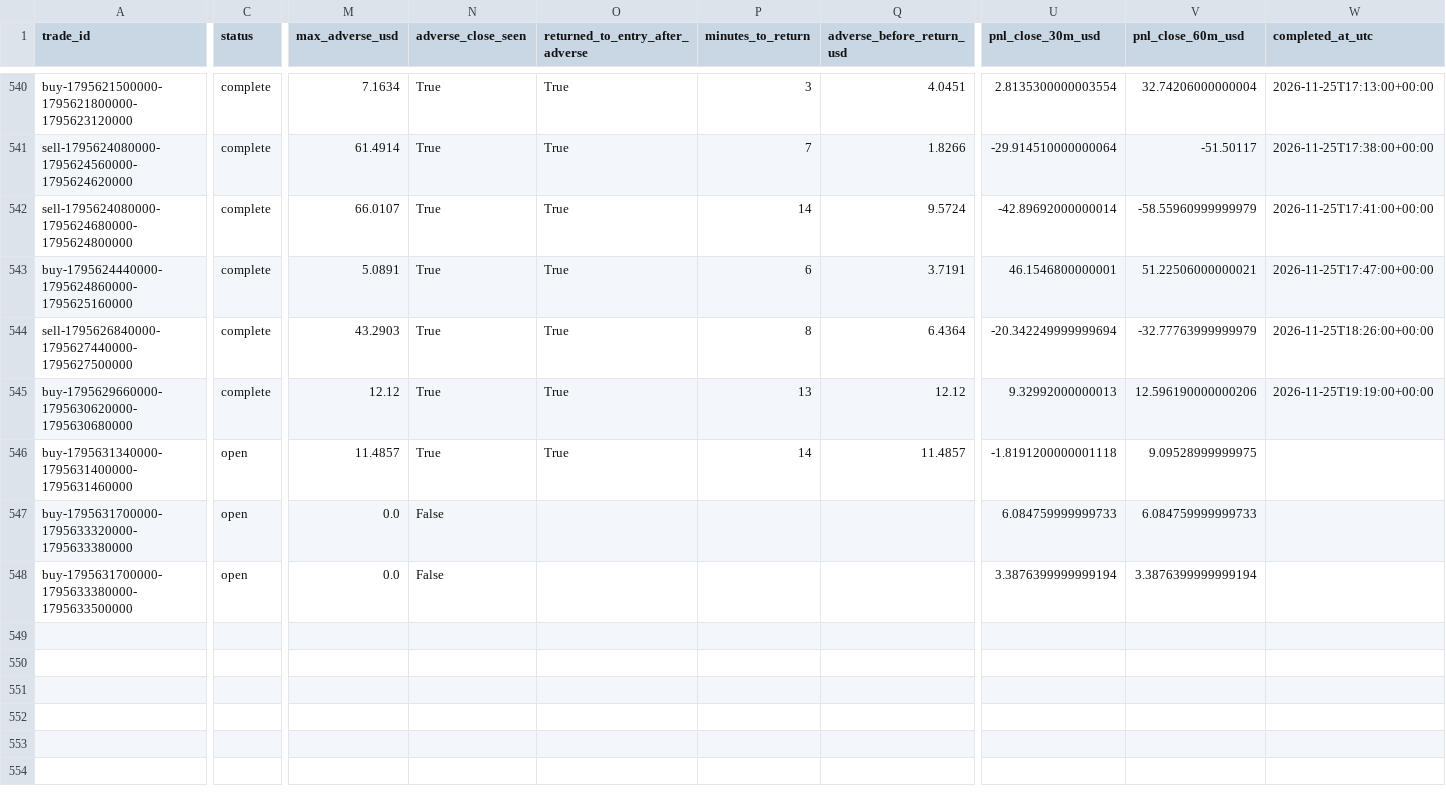
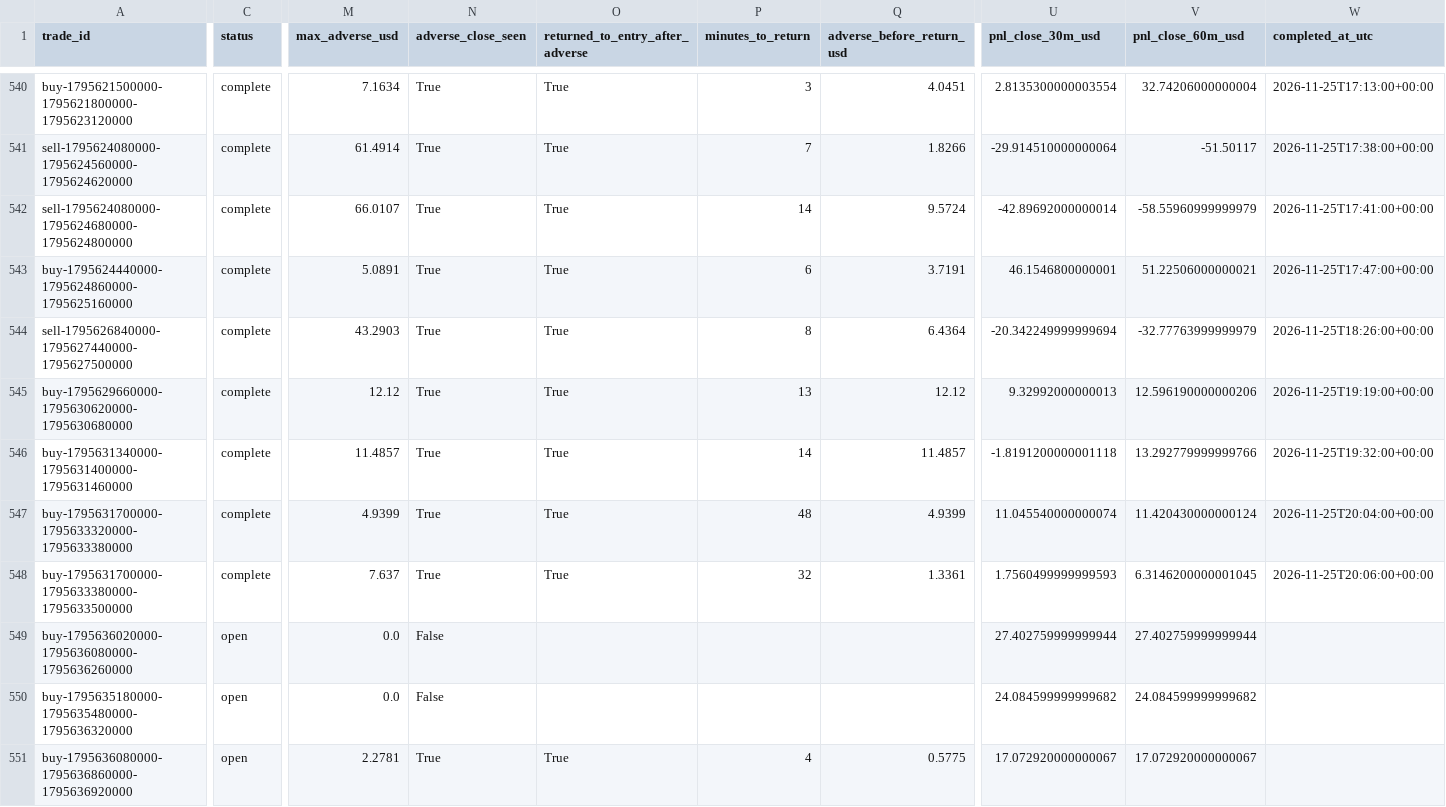
Before and after one commit to salehrbo1-cell/Alert-bot, a CSV file: research/sonic_paper/trades.csv, drawn as a sheet; only a part is shown, gaps mark what is left out; rows hold the shown columns only; the diff covers the shown part only; the diff names each change by its address in the sheet, - before the commit and + after, or states it on an @@ line.

Commit message:
Update Samo paper-monitor observations

```diff
--- a/research/sonic_paper/trades.csv
+++ b/research/sonic_paper/trades.csv
-C546:C548 (status): open
+C546:C548 (status): complete
-V546 (pnl_close_60m_usd): 9.09528999999975
+V546 (pnl_close_60m_usd): 13.292779999999766
-W546 (completed_at_utc): (empty)
+W546 (completed_at_utc): 2026-11-25T19:32:00+00:00
-M547 (max_adverse_usd): 0.0
+M547 (max_adverse_usd): 4.9399
-N547:N548 (adverse_close_seen): False
+N547:N548 (adverse_close_seen): True
-O547:O548 (returned_to_entry_after_adverse): (empty)
+O547:O548 (returned_to_entry_after_adverse): True
-P547 (minutes_to_return): (empty)
+P547 (minutes_to_return): 48
-Q547 (adverse_before_return_usd): (empty)
+Q547 (adverse_before_return_usd): 4.9399
-U547 (pnl_close_30m_usd): 6.084759999999733
+U547 (pnl_close_30m_usd): 11.045540000000074
-V547 (pnl_close_60m_usd): 6.084759999999733
+V547 (pnl_close_60m_usd): 11.420430000000124
-W547 (completed_at_utc): (empty)
+W547 (completed_at_utc): 2026-11-25T20:04:00+00:00
-M548 (max_adverse_usd): 0.0
+M548 (max_adverse_usd): 7.637
-P548 (minutes_to_return): (empty)
+P548 (minutes_to_return): 32
-Q548 (adverse_before_return_usd): (empty)
+Q548 (adverse_before_return_usd): 1.3361
-U548 (pnl_close_30m_usd): 3.3876399999999194
+U548 (pnl_close_30m_usd): 1.7560499999999593
-V548 (pnl_close_60m_usd): 3.3876399999999194
+V548 (pnl_close_60m_usd): 6.3146200000001045
-W548 (completed_at_utc): (empty)
+W548 (completed_at_utc): 2026-11-25T20:06:00+00:00
+row 549: buy-1795636020000-1795636080000-1795636260000 | open | 0.0 | False |  |  |  | 27.402759999999944 | 27.402759999999944
+row 550: buy-1795635180000-1795635480000-1795636320000 | open | 0.0 | False |  |  |  | 24.084599999999682 | 24.084599999999682
+row 551: buy-1795636080000-1795636860000-1795636920000 | open | 2.2781 | True | True | 4 | 0.5775 | 17.072920000000067 | 17.072920000000067
```
Also changed, not shown: 2 edited cells elsewhere in this file, research/sonic_paper/exit_rule_m5_structure.csv, research/sonic_paper/exit_rule_step_resistance.csv, 4 other files.
